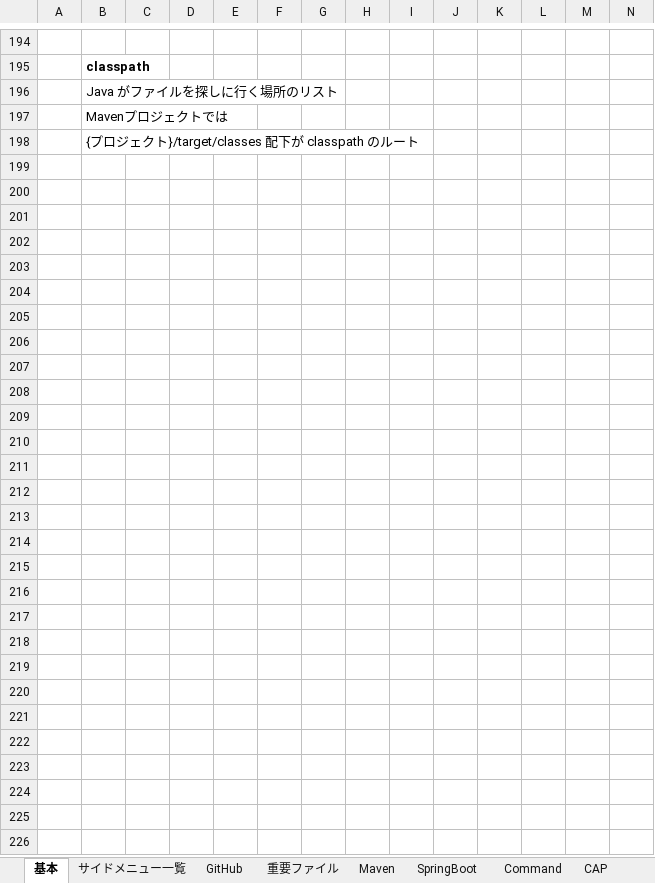
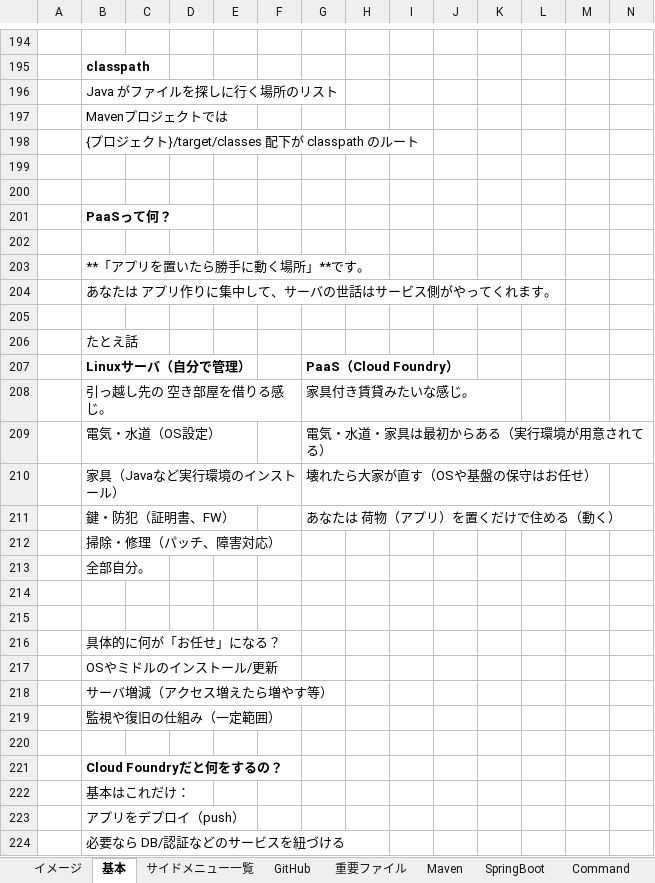
Before and after one commit to mtk57/Public, an Excel workbook: BAS_memo.xlsx, sheet 基本, drawn as a sheet; only a part is shown, gaps mark what is left out; values as stored, in another font and other column widths than the file's, no borders; the diff names each change by its address in the sheet, - before the commit and + after, or states it on an @@ line.

```diff
--- a/BAS_memo.xlsx (sheet 基本)
+++ b/BAS_memo.xlsx (sheet 基本)
+sheet tab: イメージ
+row 199: (empty)
+row 200: (empty)
+row 201:  | PaaSって何？
+row 202: (empty)
+row 203:  | **「アプリを置いたら勝手に動く場所」**です。
+row 204:  | あなたは アプリ作りに集中して、サーバの世話はサービス側がやってくれます。
+row 205: (empty)
+row 206:  | たとえ話
+row 207:  | Linuxサーバ（自分で管理） |  |  |  |  | PaaS（Cloud Foundry）
+row 208:  | 引っ越し先の 空き部屋を借りる感じ。 |  |  |  |  | 家具付き賃貸みたいな感じ。
+row 209:  | 電気・水道（OS設定） |  |  |  |  | 電気・水道・家具は最初からある（実行環境が用意されてる）
+row 210:  | 家具（Javaなど実行環境のインストール） |  |  |  |  | 壊れたら大家が直す（OSや基盤の保守はお任せ）
+row 211:  | 鍵・防犯（証明書、FW） |  |  |  |  | あなたは 荷物（アプリ）を置くだけで住める（動く）
+row 212:  | 掃除・修理（パッチ、障害対応）
+row 213:  | 全部自分。
+row 214: (empty)
+row 215: (empty)
+row 216:  | 具体的に何が「お任せ」になる？
+row 217:  | OSやミドルのインストール/更新
+row 218:  | サーバ増減（アクセス増えたら増やす等）
+row 219:  | 監視や復旧の仕組み（一定範囲）
+row 220: (empty)
+row 221:  | Cloud Foundryだと何をするの？
+row 222:  | 基本はこれだけ：
+row 223:  | アプリをデプロイ（push）
+row 224:  | 必要なら DB/認証などのサービスを紐づける
```
Also changed, not shown: charts or pictures.
